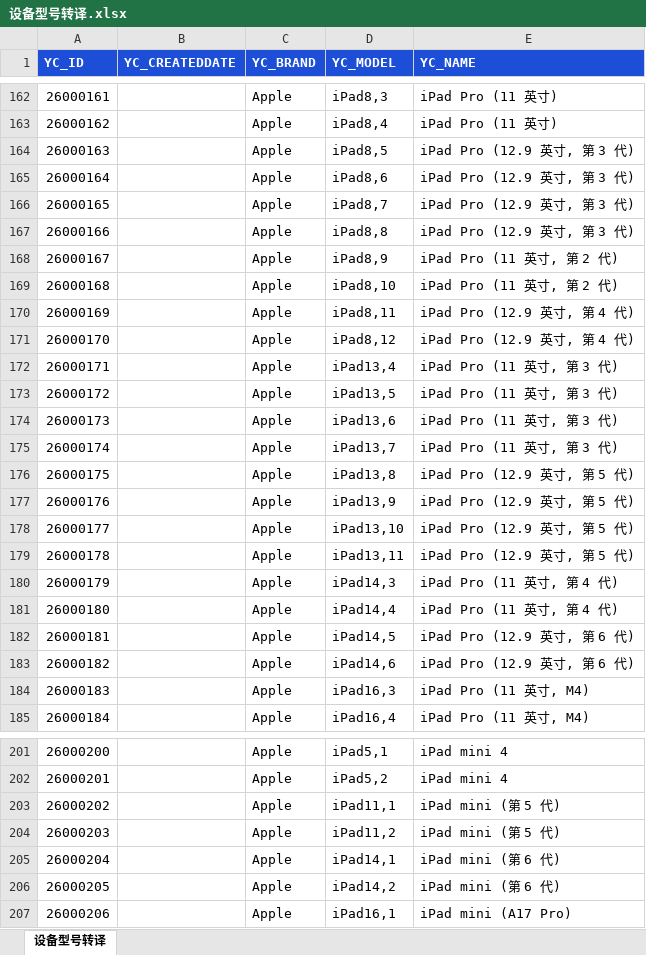
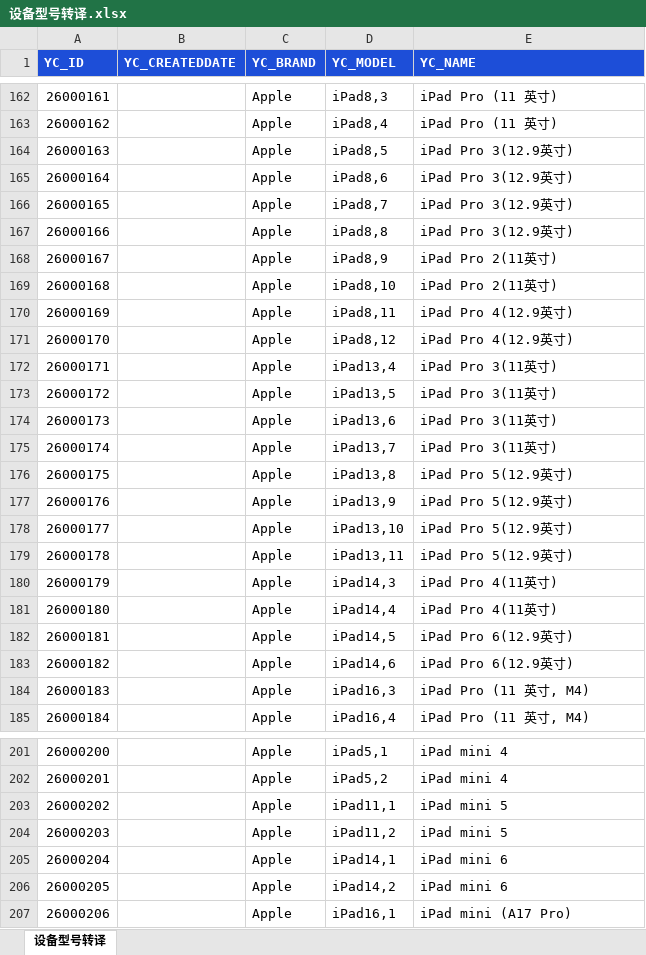
Before and after one commit to galabug/galadocs, an Excel workbook: scripts/deviceModel/设备型号转译.xlsx, sheet 设备型号转译, drawn as a sheet; only a part is shown, gaps mark what is left out; values as stored, in another font and other column widths than the file's, no borders; table styles not drawn; the diff covers the shown part only; the diff names each change by its address in the sheet, - before the commit and + after, or states it on an @@ line.

```diff
--- a/scripts/deviceModel/设备型号转译.xlsx (sheet 设备型号转译)
+++ b/scripts/deviceModel/设备型号转译.xlsx (sheet 设备型号转译)
-E164:E167 (YC_NAME): iPad Pro (12.9 英寸, 第 3 代)
+E164:E167 (YC_NAME): iPad Pro 3(12.9英寸)
-E168:E169 (YC_NAME): iPad Pro (11 英寸, 第 2 代)
+E168:E169 (YC_NAME): iPad Pro 2(11英寸)
-E170:E171 (YC_NAME): iPad Pro (12.9 英寸, 第 4 代)
+E170:E171 (YC_NAME): iPad Pro 4(12.9英寸)
-E172:E175 (YC_NAME): iPad Pro (11 英寸, 第 3 代)
+E172:E175 (YC_NAME): iPad Pro 3(11英寸)
-E176:E179 (YC_NAME): iPad Pro (12.9 英寸, 第 5 代)
+E176:E179 (YC_NAME): iPad Pro 5(12.9英寸)
-E180:E181 (YC_NAME): iPad Pro (11 英寸, 第 4 代)
+E180:E181 (YC_NAME): iPad Pro 4(11英寸)
-E182:E183 (YC_NAME): iPad Pro (12.9 英寸, 第 6 代)
+E182:E183 (YC_NAME): iPad Pro 6(12.9英寸)
-E203:E204 (YC_NAME): iPad mini (第 5 代)
+E203:E204 (YC_NAME): iPad mini 5
-E205:E206 (YC_NAME): iPad mini (第 6 代)
+E205:E206 (YC_NAME): iPad mini 6
```
Also changed, not shown: 15 added rows and 29 edited cells elsewhere in this sheet, 6 other files.
